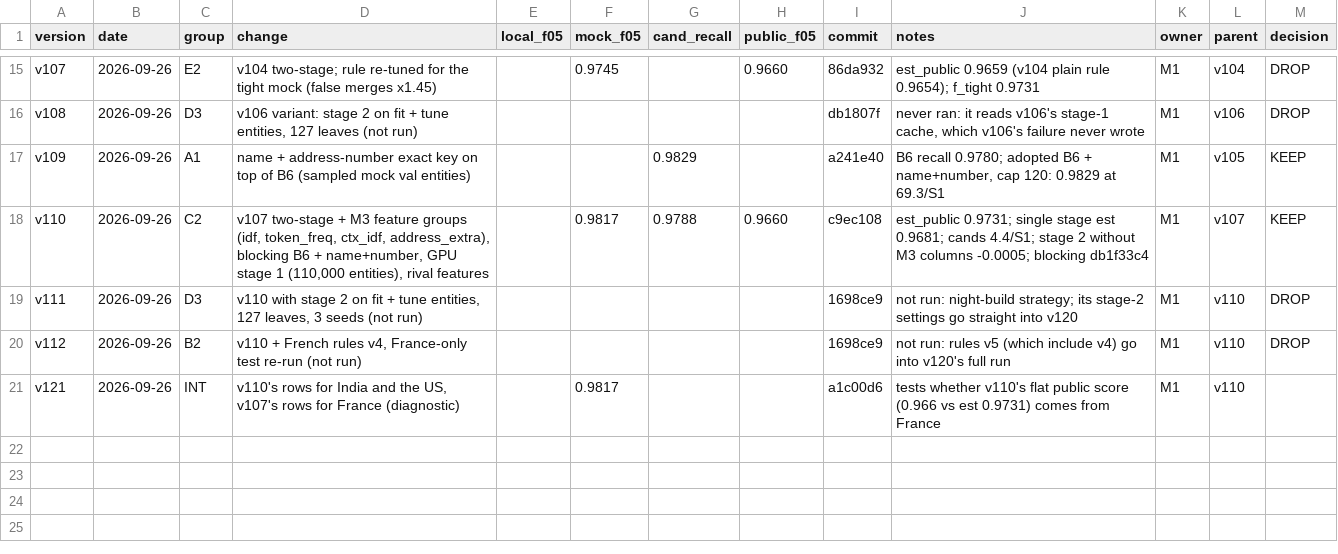
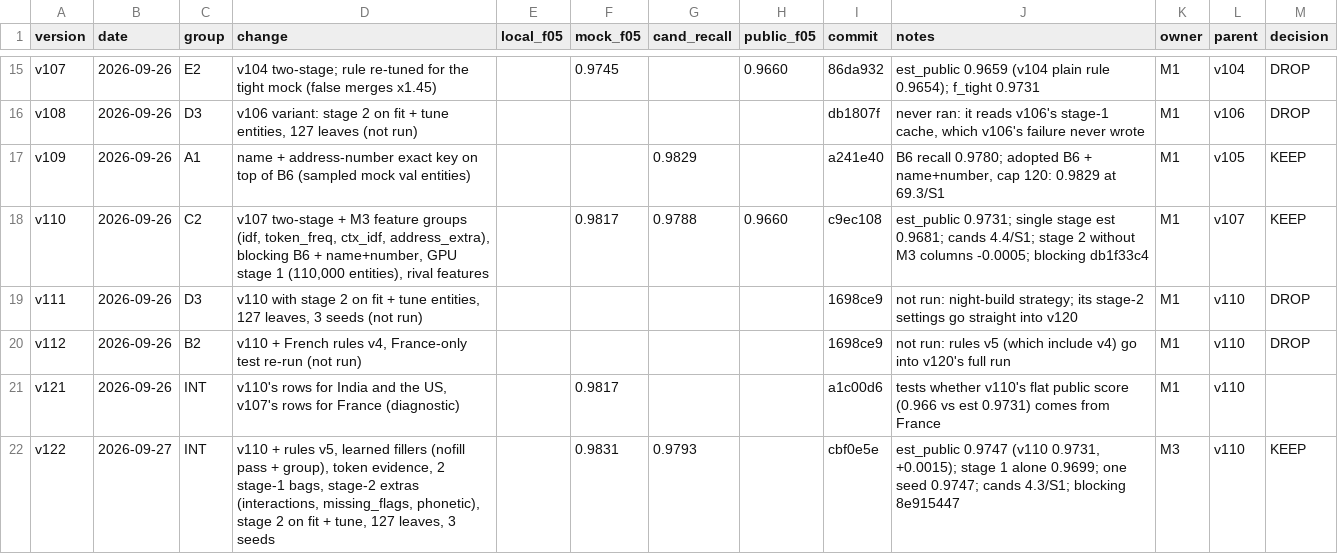
Before and after one commit to Tony-AJ/business_entity_resolution, a CSV file: experiments/experiments.csv, drawn as a sheet; only a part is shown, gaps mark what is left out.

Commit message:
exp(v122): every switch after v110 on the mock, est_public 0.9747
v110's recipe with rules v5, learned fillers, token evidence, two
stage-1 bags, stage-2 extras and stage 2 on fit + tune entities: mock
F0.5 0.9831, est_public 0.9747 (v110 0.9731, +0.0015), KEEP. Stage 1
carries the gain (alone 0.9699 vs 0.9681); seed averaging adds nothing.

```diff
--- a/experiments/experiments.csv
+++ b/experiments/experiments.csv
@@ -21 +21,2 @@ v112,2026-09-26,B2,"v110 + French rules v4, France-only test re-run (not run)",,
 v121,2026-09-26,INT,"v110's rows for India and the US, v107's rows for France (diagnostic)",,0.9817,,,a1c00d6,tests whether v110's flat public score (0.966 vs est 0.9731) comes from France,M1,v110,
+v122,2026-09-27,INT,"v110 + rules v5, learned fillers (nofill pass + group), token evidence, 2 stage-1 bags, stage-2 extras (interactions, missing_flags, phonetic), stage 2 on fit + tune, 127 leaves, 3 seeds",,0.9831,0.9793,,cbf0e5e,"est_public 0.9747 (v110 0.9731, +0.0015); stage 1 alone 0.9699; one seed 0.9747; cands 4.3/S1; blocking 8e915447",M3,v110,KEEP
```
Also changed, not shown: 2 other files.
